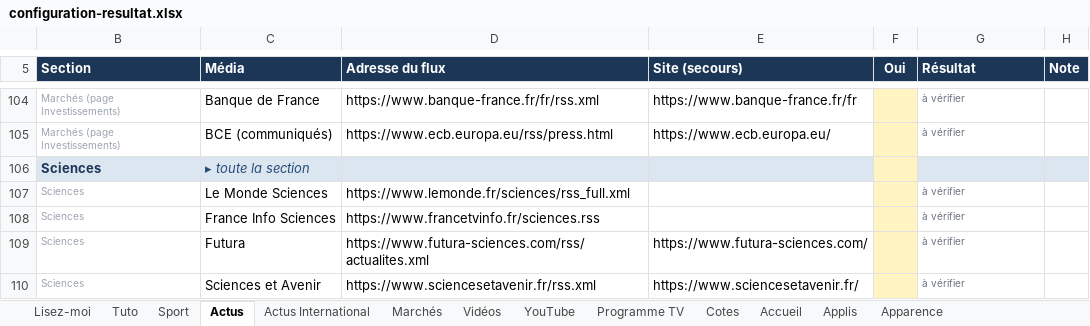
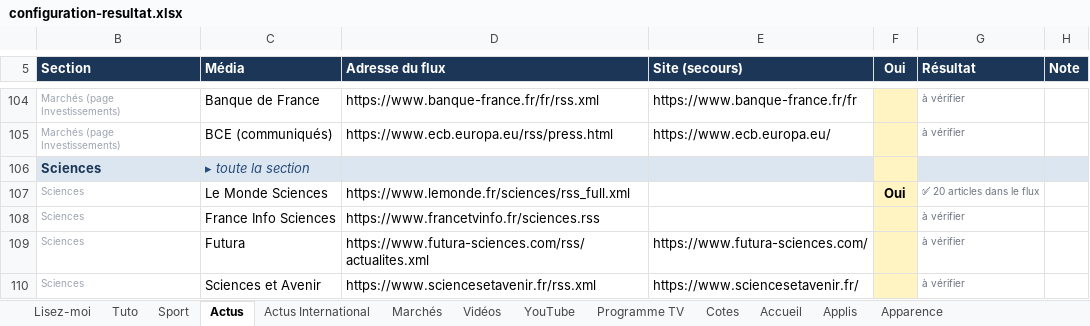
Before and after one commit to ZyAvo/iPhone-Dock, an Excel workbook: config/configuration-resultat.xlsx, sheet Actus, drawn as a sheet; only a part is shown, gaps mark what is left out; values as stored, in another font and other column widths than the file's, no borders; conditional formats not drawn; the diff names each change by its address in the sheet, - before the commit and + after, or states it on an @@ line.

Commit message:
Configuration depuis le classeur

```diff
--- a/config/configuration-resultat.xlsx (sheet Actus)
+++ b/config/configuration-resultat.xlsx (sheet Actus)
-F107 (Oui): (empty)
+F107 (Oui): Oui
-G107 (Résultat): à vérifier
+G107 (Résultat): ✅ 20 articles dans le flux
```
Also changed, not shown: configuration.xlsx, 4 other files.
